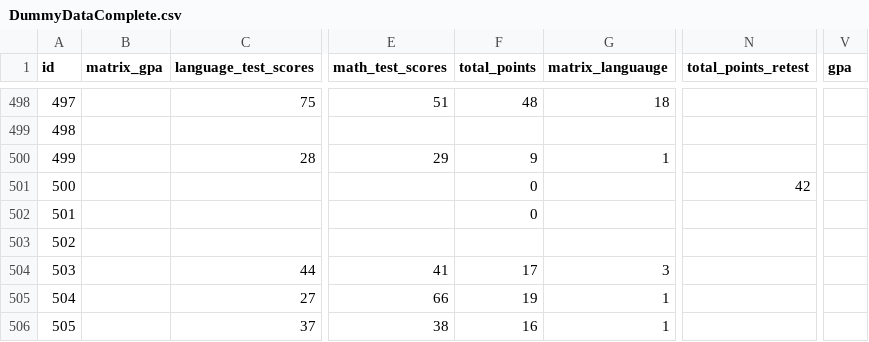
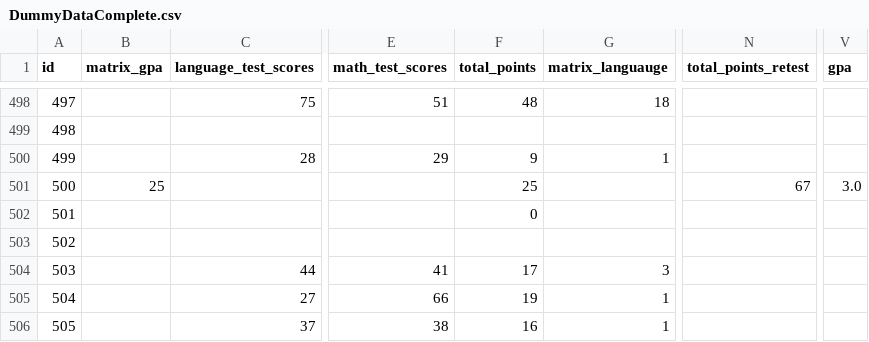
Before and after one commit to rss5799/Admissions-Management-System, a CSV file: DummyDataComplete.csv, drawn as a sheet; only a part is shown, gaps mark what is left out; the diff names each change by its address in the sheet, - before the commit and + after, or states it on an @@ line.

Commit message:
System test to check scores persist to export page

```diff
--- a/DummyDataComplete.csv
+++ b/DummyDataComplete.csv
-B501 (matrix_gpa): (empty)
+B501 (matrix_gpa): 25
-F501 (total_points): 0
+F501 (total_points): 25
-N501 (total_points_retest): 42
+N501 (total_points_retest): 67
-V501 (gpa): (empty)
+V501 (gpa): 3.0
```
Also changed, not shown: 2 other files.
